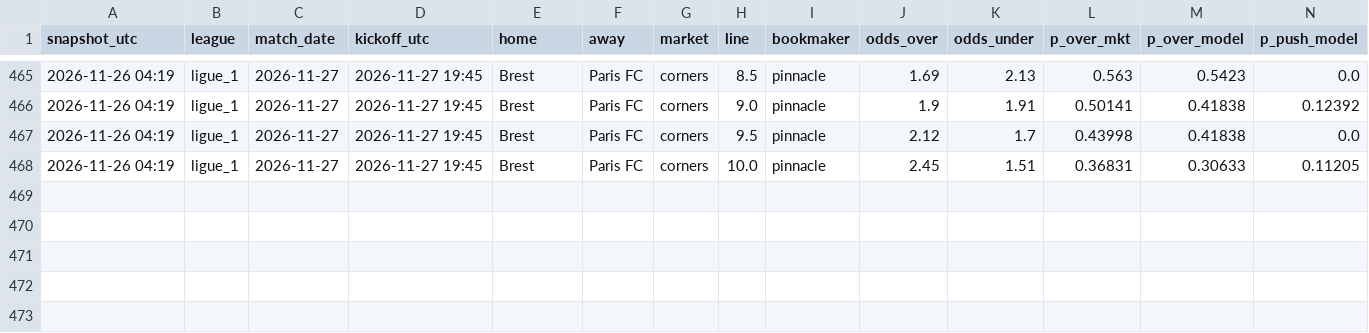
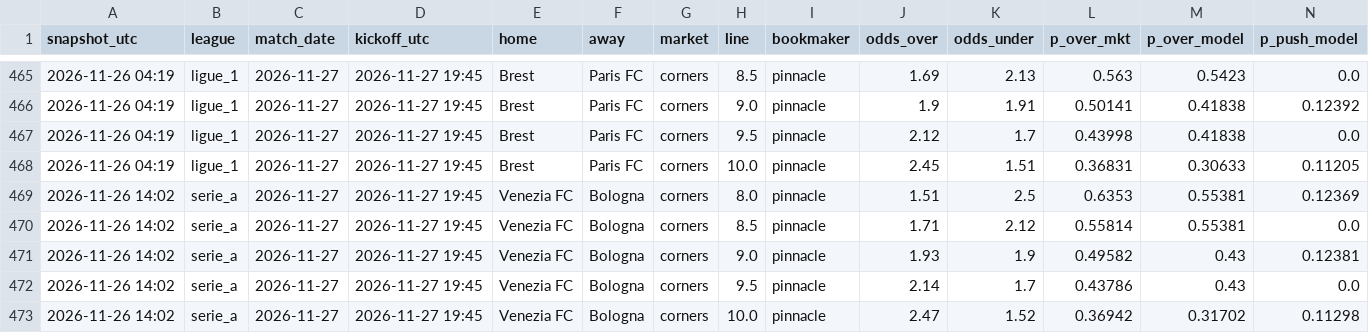
Before and after one commit to riccardogobbo01/football-predictor, a CSV file: docs/odds_secondary.csv, drawn as a sheet; only a part is shown, gaps mark what is left out; rows hold the shown columns only; the diff names each change by its address in the sheet, - before the commit and + after, or states it on an @@ line.

```diff
--- a/docs/odds_secondary.csv
+++ b/docs/odds_secondary.csv
+row 469: 2026-11-26 14:02 | serie_a | 2026-11-27 | 2026-11-27 19:45 | Venezia FC | Bologna | corners | 8.0 | pinnacle | 1.51 | 2.5 | 0.6353 | 0.55381 | 0.12369
+row 470: 2026-11-26 14:02 | serie_a | 2026-11-27 | 2026-11-27 19:45 | Venezia FC | Bologna | corners | 8.5 | pinnacle | 1.71 | 2.12 | 0.55814 | 0.55381 | 0.0
+row 471: 2026-11-26 14:02 | serie_a | 2026-11-27 | 2026-11-27 19:45 | Venezia FC | Bologna | corners | 9.0 | pinnacle | 1.93 | 1.9 | 0.49582 | 0.43 | 0.12381
+row 472: 2026-11-26 14:02 | serie_a | 2026-11-27 | 2026-11-27 19:45 | Venezia FC | Bologna | corners | 9.5 | pinnacle | 2.14 | 1.7 | 0.43786 | 0.43 | 0.0
+row 473: 2026-11-26 14:02 | serie_a | 2026-11-27 | 2026-11-27 19:45 | Venezia FC | Bologna | corners | 10.0 | pinnacle | 2.47 | 1.52 | 0.36942 | 0.31702 | 0.11298
```
Also changed, not shown: docs/history.csv, docs/mycombo_history.csv, 10 other files.
